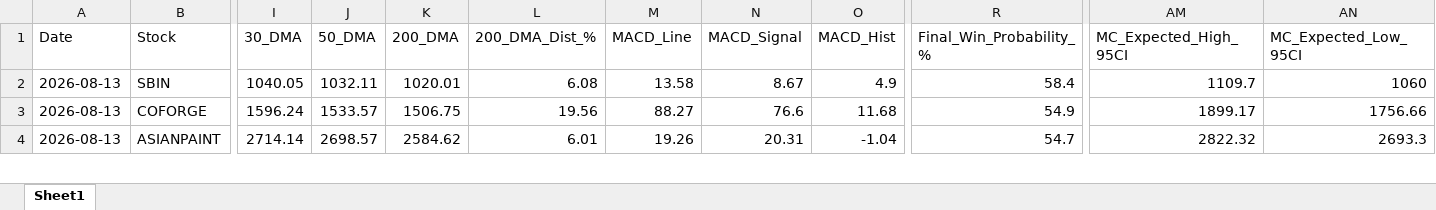
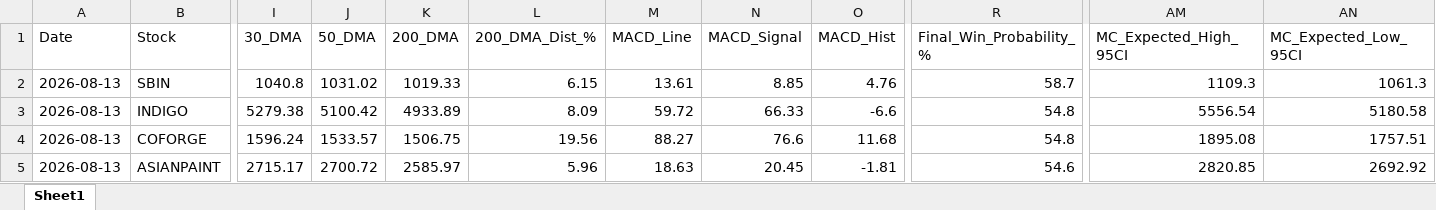
Before and after one commit to chiragkuk24/Final-Stocks, an Excel workbook: Breakout_ML_Quant_Predictions.xlsx, sheet Sheet1, drawn as a sheet; only a part is shown, gaps mark what is left out; values as stored, in another font and other column widths than the file's, no borders; addresses are those after the commit; rows hold the shown columns only; the diff covers the shown part only; the diff names each change by its address in the sheet, - before the commit and + after, or states it on an @@ line.

```diff
--- a/Breakout_ML_Quant_Predictions.xlsx (sheet Sheet1)
+++ b/Breakout_ML_Quant_Predictions.xlsx (sheet Sheet1)
-I2 (30_DMA): 1040.05
+I2 (30_DMA): 1040.8
-J2 (50_DMA): 1032.11
+J2 (50_DMA): 1031.02
-K2 (200_DMA): 1020.01
+K2 (200_DMA): 1019.33
-L2 (200_DMA_Dist_%): 6.08
+L2 (200_DMA_Dist_%): 6.15
-M2 (MACD_Line): 13.58
+M2 (MACD_Line): 13.61
-N2 (MACD_Signal): 8.67
+N2 (MACD_Signal): 8.85
-O2 (MACD_Hist): 4.9
+O2 (MACD_Hist): 4.76
-R2 (Final_Win_Probability_%): 58.4
+R2 (Final_Win_Probability_%): 58.7
-AM2 (MC_Expected_High_95CI): 1109.7
+AM2 (MC_Expected_High_95CI): 1109.3
-AN2 (MC_Expected_Low_95CI): 1060
+AN2 (MC_Expected_Low_95CI): 1061.3
+row 3: 2026-08-13 | INDIGO | 5279.38 | 5100.42 | 4933.89 | 8.09 | 59.72 | 66.33 | -6.6 | 54.8 | 5556.54 | 5180.58
-R4 (Final_Win_Probability_%): 54.9
+R4 (Final_Win_Probability_%): 54.8
-AM4 (MC_Expected_High_95CI): 1899.17
+AM4 (MC_Expected_High_95CI): 1895.08
-AN4 (MC_Expected_Low_95CI): 1756.66
+AN4 (MC_Expected_Low_95CI): 1757.51
-I5 (30_DMA): 2714.14
+I5 (30_DMA): 2715.17
-J5 (50_DMA): 2698.57
+J5 (50_DMA): 2700.72
-K5 (200_DMA): 2584.62
+K5 (200_DMA): 2585.97
-L5 (200_DMA_Dist_%): 6.01
+L5 (200_DMA_Dist_%): 5.96
-M5 (MACD_Line): 19.26
+M5 (MACD_Line): 18.63
-N5 (MACD_Signal): 20.31
+N5 (MACD_Signal): 20.45
-O5 (MACD_Hist): -1.04
+O5 (MACD_Hist): -1.81
-R5 (Final_Win_Probability_%): 54.7
+R5 (Final_Win_Probability_%): 54.6
-AM5 (MC_Expected_High_95CI): 2822.32
+AM5 (MC_Expected_High_95CI): 2820.85
-AN5 (MC_Expected_Low_95CI): 2693.3
+AN5 (MC_Expected_Low_95CI): 2692.92
```
Also changed, not shown: 5 added rows, 6 removed rows and 222 edited cells elsewhere in this sheet, Final_Breakout_List.xlsx, 2 other files.
